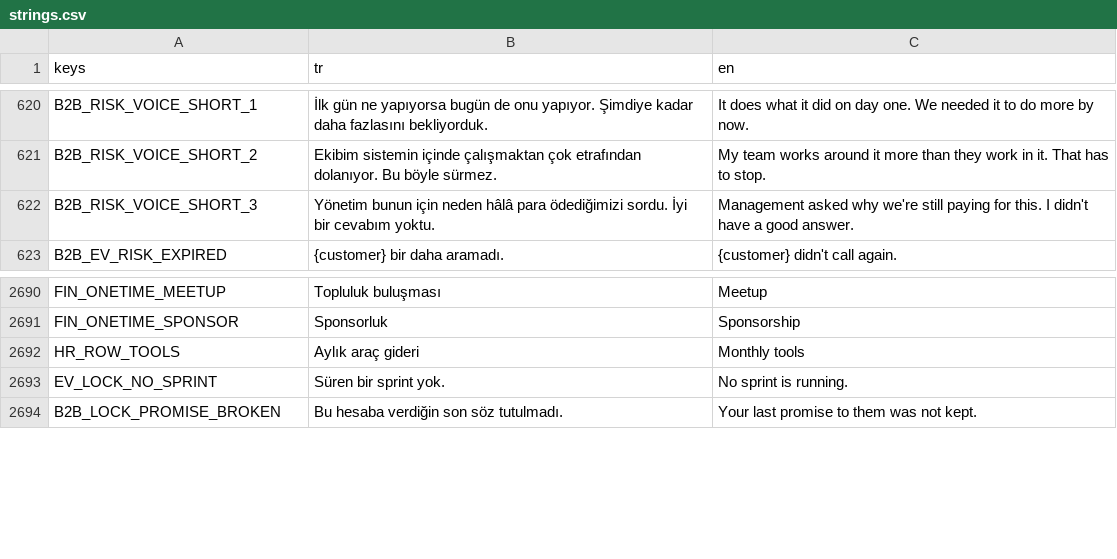
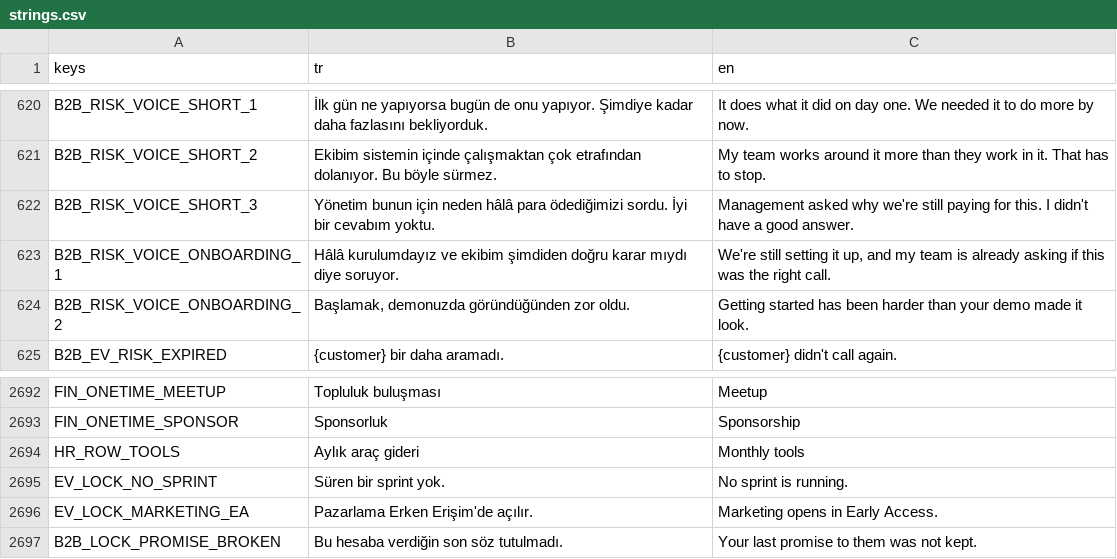
Before and after one commit to erdem1v/projectunicorn, a CSV file: project-unicorn/localization/strings.csv, drawn as a sheet; only a part is shown, gaps mark what is left out.

```diff
--- a/project-unicorn/localization/strings.csv
+++ b/project-unicorn/localization/strings.csv
@@ -638,2 +638,4 @@ B2B_RISK_VOICE_SHORT_2,Ekibim sistemin içinde çalışmaktan çok etrafından d
 B2B_RISK_VOICE_SHORT_3,Yönetim bunun için neden hâlâ para ödediğimizi sordu. İyi bir cevabım yoktu.,Management asked why we're still paying for this. I didn't have a good answer.
+B2B_RISK_VOICE_ONBOARDING_1,"Hâlâ kurulumdayız ve ekibim şimdiden doğru karar mıydı diye soruyor.","We're still setting it up, and my team is already asking if this was the right call."
+B2B_RISK_VOICE_ONBOARDING_2,"Başlamak, demonuzda göründüğünden zor oldu.",Getting started has been harder than your demo made it look.
 B2B_EV_RISK_EXPIRED,{customer} bir daha aramadı.,{customer} didn't call again.
@@ -2905,2 +2907,3 @@ HR_ROW_TOOLS,Aylık araç gideri,Monthly tools
 EV_LOCK_NO_SPRINT,Süren bir sprint yok.,No sprint is running.
+EV_LOCK_MARKETING_EA,Pazarlama Erken Erişim'de açılır.,Marketing opens in Early Access.
 B2B_LOCK_PROMISE_BROKEN,Bu hesaba verdiğin son söz tutulmadı.,Your last promise to them was not kept.
```
Also changed, not shown: 10 other files.
